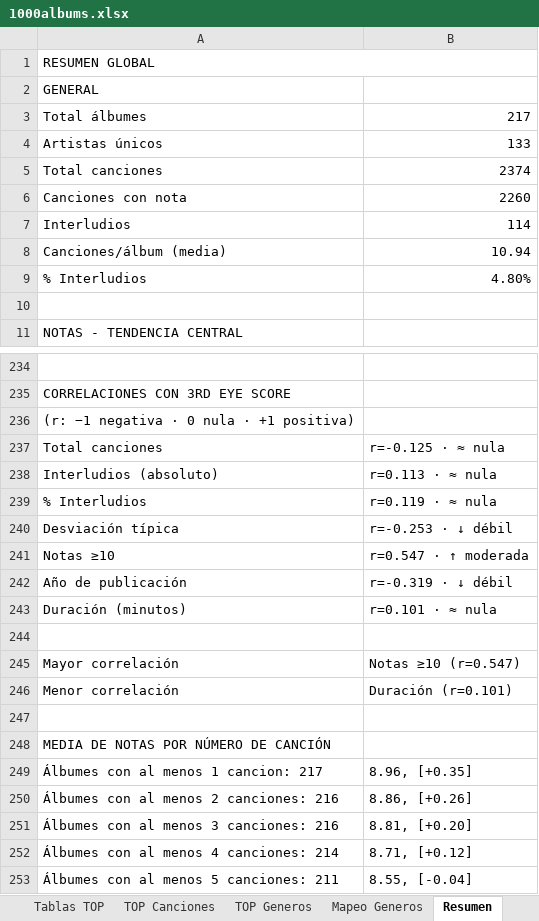
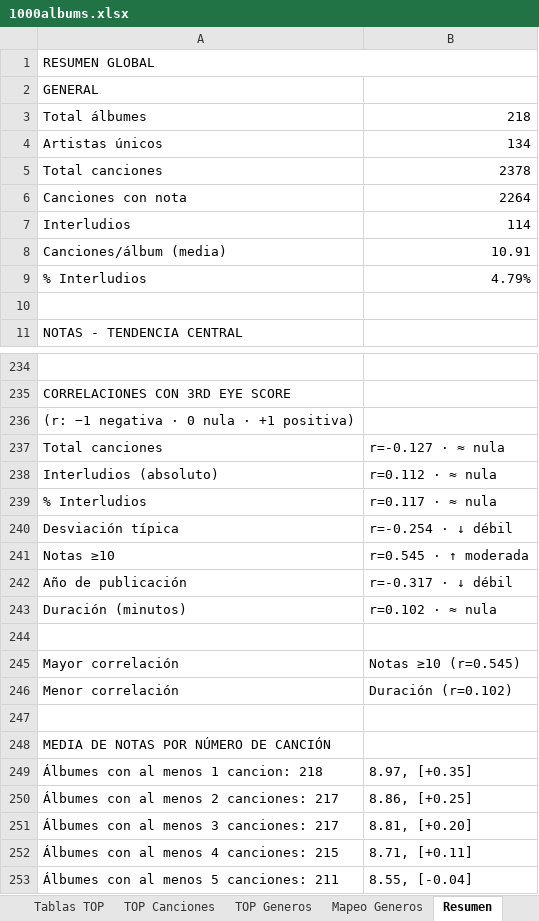
Before and after one commit to miguelrr11/top1000albums, an Excel workbook: 1000albums.xlsx, sheet Resumen, drawn as a sheet; only a part is shown, gaps mark what is left out; values as stored, in another font and other column widths than the file's, no cell formats; the diff covers the shown part only; the diff names each change by its address in the sheet, - before the commit and + after, or states it on an @@ line.

```diff
--- a/1000albums.xlsx (sheet Resumen)
+++ b/1000albums.xlsx (sheet Resumen)
-B3: 217
+B3: 218
-B4: 133
+B4: 134
-B5: 2374
+B5: 2378
-B6: 2260
+B6: 2264
-B8: 10.94
+B8: 10.91
-B9: 4.80%
+B9: 4.79%
-B237: r=-0.125 · ≈ nula
+B237: r=-0.127 · ≈ nula
-B238: r=0.113 · ≈ nula
+B238: r=0.112 · ≈ nula
-B239: r=0.119 · ≈ nula
+B239: r=0.117 · ≈ nula
-B240: r=-0.253 · ↓ débil
+B240: r=-0.254 · ↓ débil
-B241: r=0.547 · ↑ moderada
+B241: r=0.545 · ↑ moderada
-B242: r=-0.319 · ↓ débil
+B242: r=-0.317 · ↓ débil
-B243: r=0.101 · ≈ nula
+B243: r=0.102 · ≈ nula
-B245: Notas ≥10 (r=0.547)
+B245: Notas ≥10 (r=0.545)
-B246: Duración (r=0.101)
+B246: Duración (r=0.102)
-A249: Álbumes con al menos 1 cancion: 217
+A249: Álbumes con al menos 1 cancion: 218
-B249: 8.96, [+0.35]
+B249: 8.97, [+0.35]
-A250: Álbumes con al menos 2 canciones: 216
+A250: Álbumes con al menos 2 canciones: 217
-B250: 8.86, [+0.26]
+B250: 8.86, [+0.25]
-A251: Álbumes con al menos 3 canciones: 216
+A251: Álbumes con al menos 3 canciones: 217
-A252: Álbumes con al menos 4 canciones: 214
+A252: Álbumes con al menos 4 canciones: 215
-B252: 8.71, [+0.12]
+B252: 8.71, [+0.11]
```
Also changed, not shown: 1 added row, 1 removed row, 13 moved rows and 15 edited cells elsewhere in this sheet, sheet Tabla Albums, sheet Tablas TOP, sheet TOP Generos, sheet TOP Canciones, sheet Albums, sheet Mapeo Generos, cell formats.
